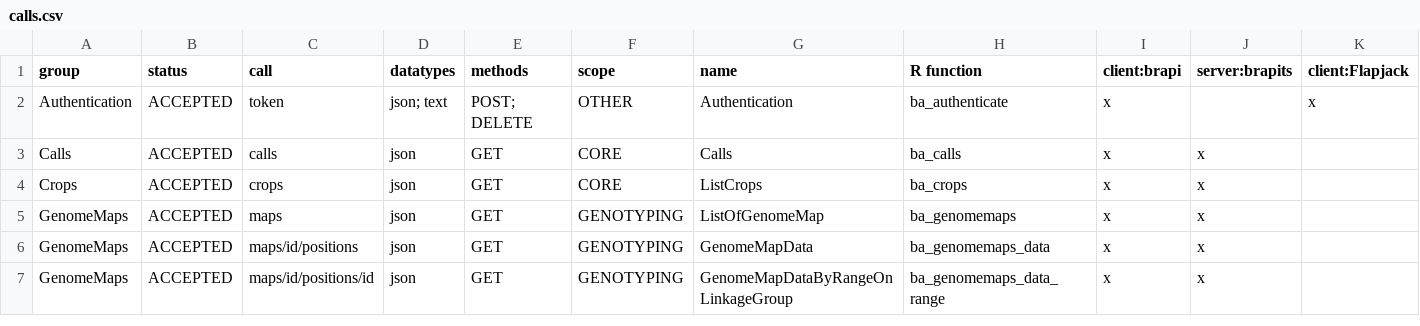
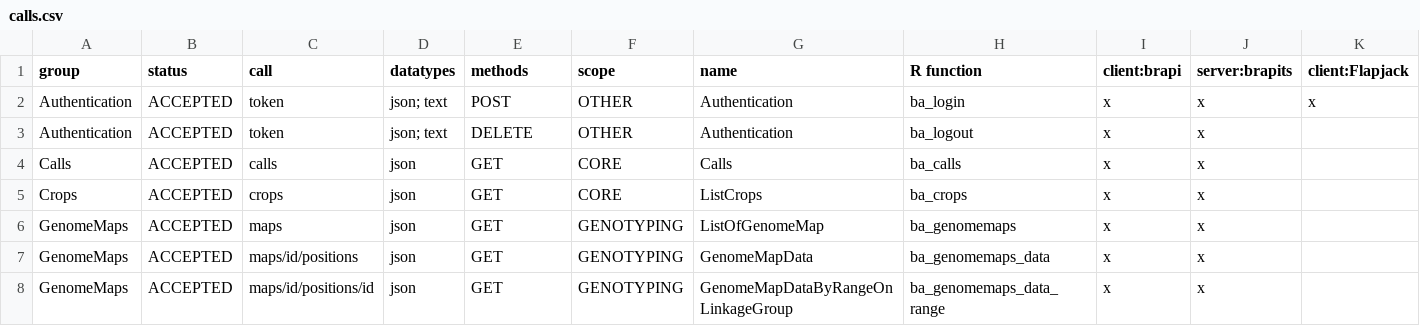
Before and after one commit to CIP-RIU/brapi, a CSV file: inst/apps/brapi/data/calls.csv, drawn as a sheet; only a part is shown; rows hold the shown columns only; the diff names each change by its address in the sheet, - before the commit and + after, or states it on an @@ line.

Commit message:
reworked authenticate to login/logout

```diff
--- a/inst/apps/brapi/data/calls.csv
+++ b/inst/apps/brapi/data/calls.csv
-E2 (methods): POST; DELETE
+E2 (methods): POST
-H2 (R function): ba_authenticate
+H2 (R function): ba_login
-J2 (server:brapits): (empty)
+J2 (server:brapits): x
+row 3: Authentication | ACCEPTED | token | json; text | DELETE | OTHER | Authentication | ba_logout | x | x
```
Also changed, not shown: 28 other files.
